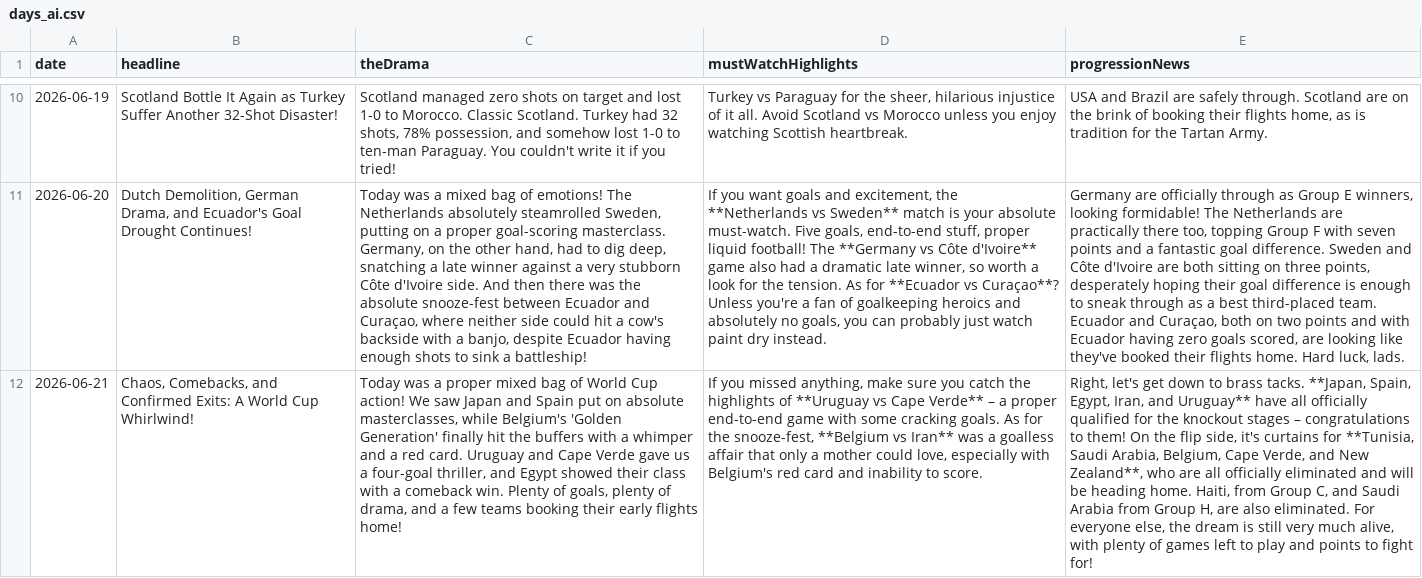
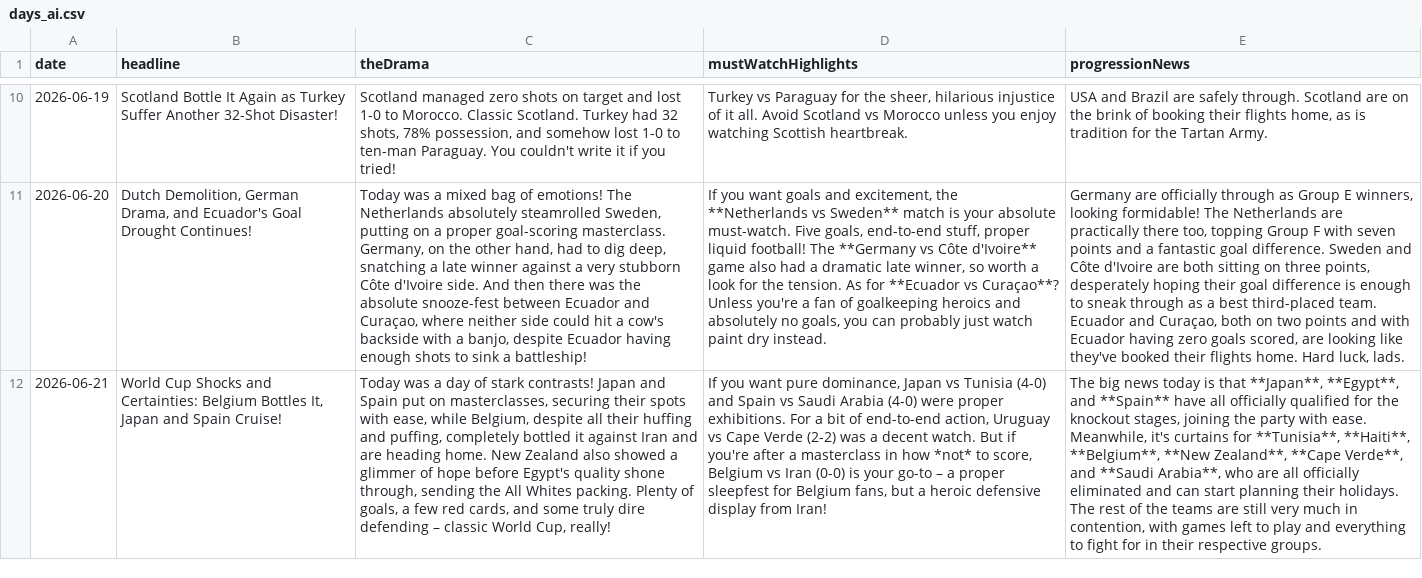
Before and after one commit to bhaisbhai/worldcup2026, a CSV file: public/assets/ai/csv/days_ai.csv, drawn as a sheet; only a part is shown, gaps mark what is left out; the diff names each change by its address in the sheet, - before the commit and + after, or states it on an @@ line.

```diff
--- a/public/assets/ai/csv/days_ai.csv
+++ b/public/assets/ai/csv/days_ai.csv
-B12 (headline): Chaos, Comebacks, and Confirmed Exits: A World Cup Whirlwind!
+B12 (headline): World Cup Shocks and Certainties: Belgium Bottles It, Japan and Spain Cruise!
-C12 (theDrama): …was a proper mixed bag of World Cup action! We saw Japan and Spain put on absolute masterclasses, while Belgium's 'Golden Generation' finally hit the buffers with a whimper and a red card. Uruguay and Cape Verde gave us a four-goal thriller, and Egypt showed their class with a comeback win. Plenty of goals, plenty of drama, and a few teams booking their early flights home!
+C12 (theDrama): …was a day of stark contrasts! Japan and Spain put on masterclasses, securing their spots with ease, while Belgium, despite all their huffing and puffing, completely bottled it against Iran and are heading home. New Zealand also showed a glimmer of hope before Egypt's quality shone through, sending the All Whites packing. Plenty of goals, a few red cards, and some truly dire defending – classic World Cup, really!
-D12 (mustWatchHighlights): If you missed anything, make sure you catch the highlights of **Uruguay vs Cape Verde** – a proper end-to-end game with some cracking goals. As for the snooze-fest, **Belgium vs Iran** was a goalless affair that only a mother could love, especially with Belgium's red card and inability to score.
+D12 (mustWatchHighlights): If you want pure dominance, Japan vs Tunisia (4-0) and Spain vs Saudi Arabia (4-0) were proper exhibitions. For a bit of end-to-end action, Uruguay vs Cape Verde (2-2) was a decent watch. But if you're after a masterclass in how *not* to score, Belgium vs Iran (0-0) is your go-to – a proper sleepfest for Belgium fans, but a heroic defensive display from Iran!
-E12 (progressionNews): Right, let's get down to brass tacks. **Japan, Spain, Egypt, Iran, and Uruguay** have all officially qualified for the knockout stages – congratulations to them! On the flip side, it's curtains for **Tunisia, Saudi Arabia, Belgium, Cape Verde, and New Zealand**, who are all officially eliminated and will be heading home. Haiti, from Group C, and Saudi Arabia from Group H, are also eliminated. For everyone else, the dream is still very much alive, with plenty of games left to play and points to fight for!
+E12 (progressionNews): The big news today is that **Japan**, **Egypt**, and **Spain** have all officially qualified for the knockout stages, joining the party with ease. Meanwhile, it's curtains for **Tunisia**, **Haiti**, **Belgium**, **New Zealand**, **Cape Verde**, and **Saudi Arabia**, who are all officially eliminated and can start planning their holidays. The rest of the teams are still very much in contention, with games left to play and everything to fight for in their respective groups.
```
Also changed, not shown: public/assets/ai/csv/matches_ai.csv, public/assets/ai/csv/teams_ai.csv, 3 other files.
